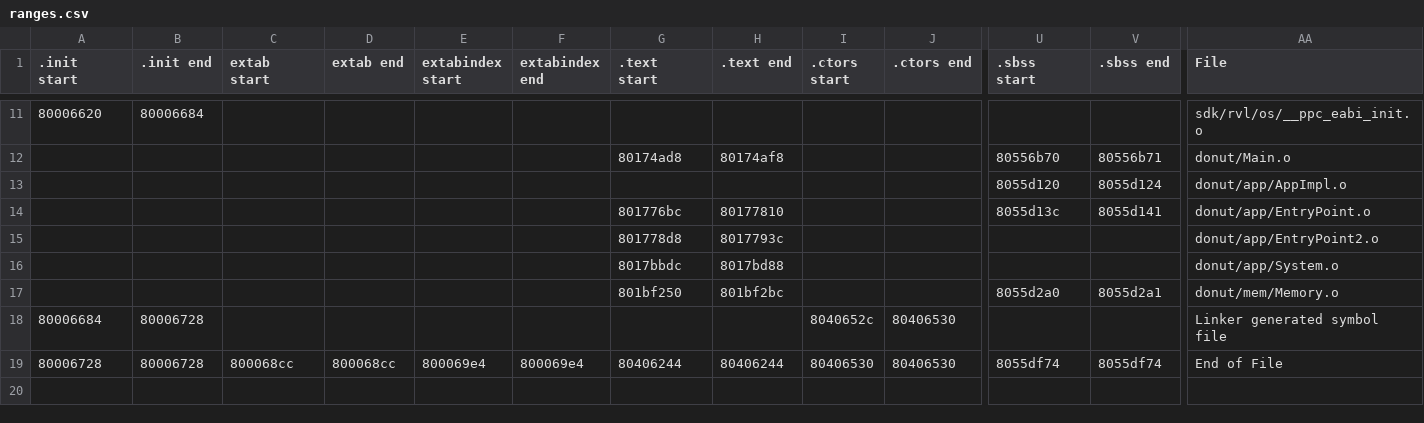
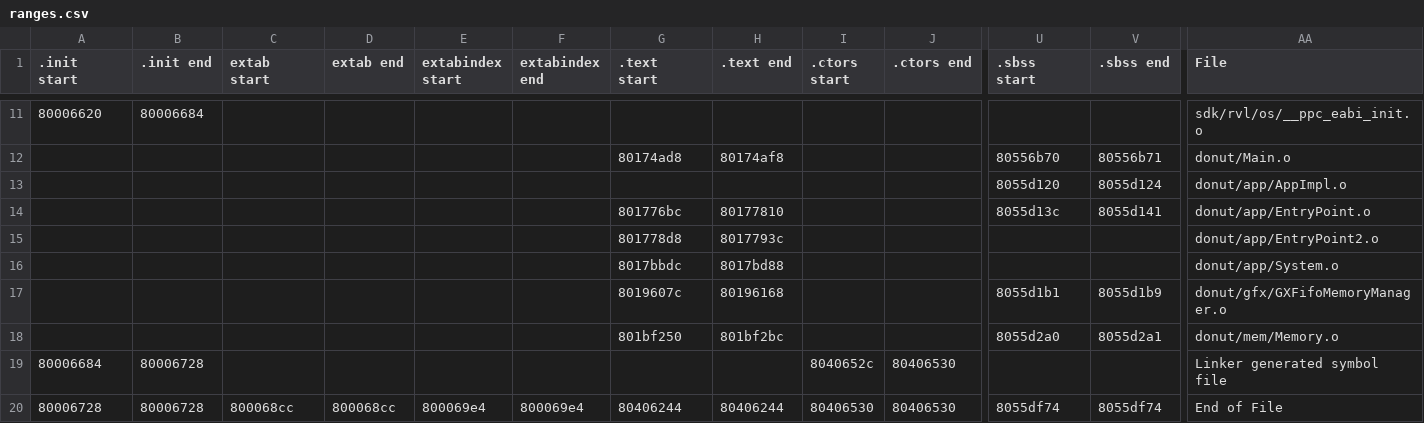
Before and after one commit to DarkKirb/donut-decomp, a CSV file: data/ranges.csv, drawn as a sheet; only a part is shown, gaps mark what is left out; rows hold the shown columns only; the diff names each change by its address in the sheet, - before the commit and + after, or states it on an @@ line.

Commit message:
GXFifoMemoryManager::GXFifoMemoryManager()

```diff
--- a/data/ranges.csv
+++ b/data/ranges.csv
+row 17:  |  |  |  |  |  | 8019607c | 80196168 |  |  | 8055d1b1 | 8055d1b9 | donut/gfx/GXFifoMemoryManager.o
```
Also changed, not shown: data/symbols.csv, 11 other files.
